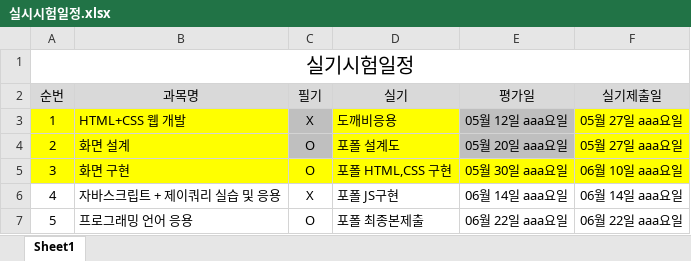
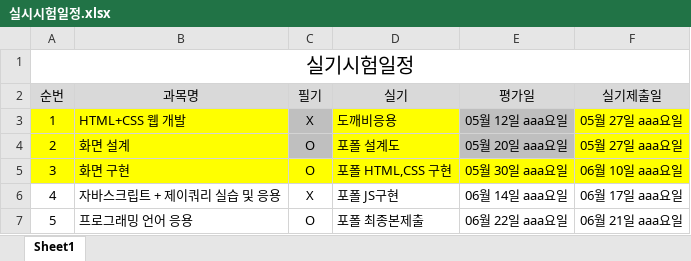
Before and after one commit to tombap8/TOMCO3, an Excel workbook: 000.커리큐럼/주단위상세일정엑셀/실시시험일정.xlsx, sheet Sheet1, drawn as a sheet; values as stored, in another font and other column widths than the file's, no borders; the diff names each change by its address in the sheet, - before the commit and + after, or states it on an @@ line.

```diff
--- a/000.커리큐럼/주단위상세일정엑셀/실시시험일정.xlsx (sheet Sheet1)
+++ b/000.커리큐럼/주단위상세일정엑셀/실시시험일정.xlsx (sheet Sheet1)
-F6 (실기제출일): 06월 14일 aaa요일
+F6 (실기제출일): 06월 17일 aaa요일
-F7 (실기제출일): 06월 22일 aaa요일
+F7 (실기제출일): 06월 21일 aaa요일
```
Also changed, not shown: 000.커리큐럼/주단위상세일정엑셀/GITA-FED22-2회차_주단위상세일정.xlsx, 3 other files.
